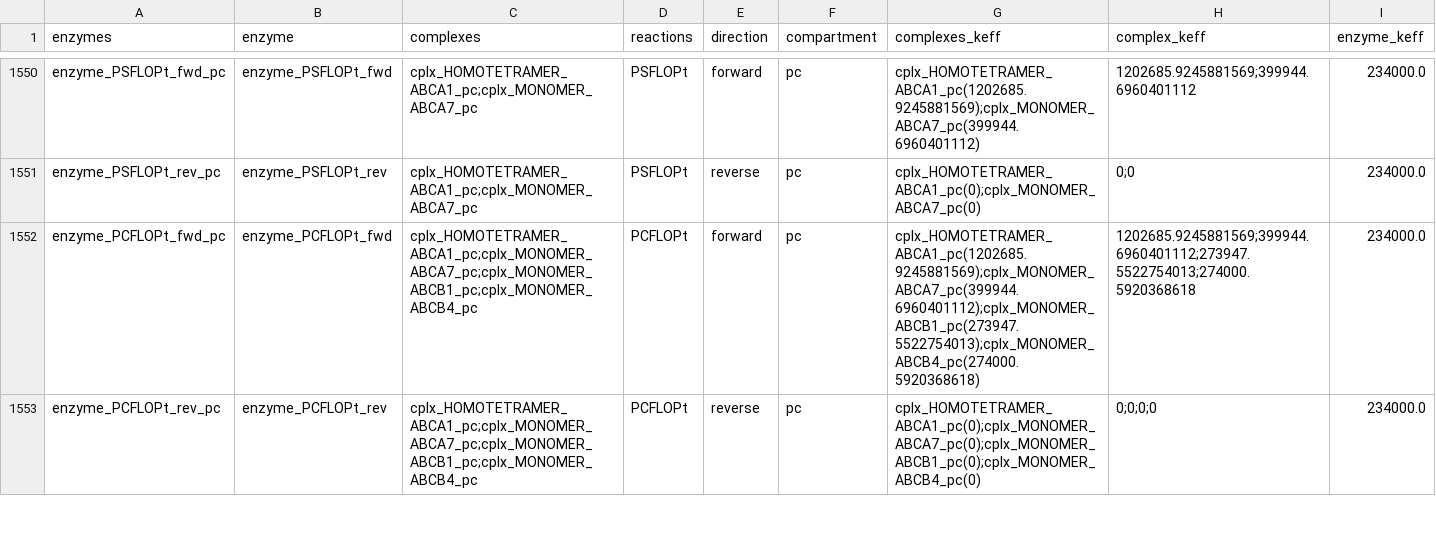
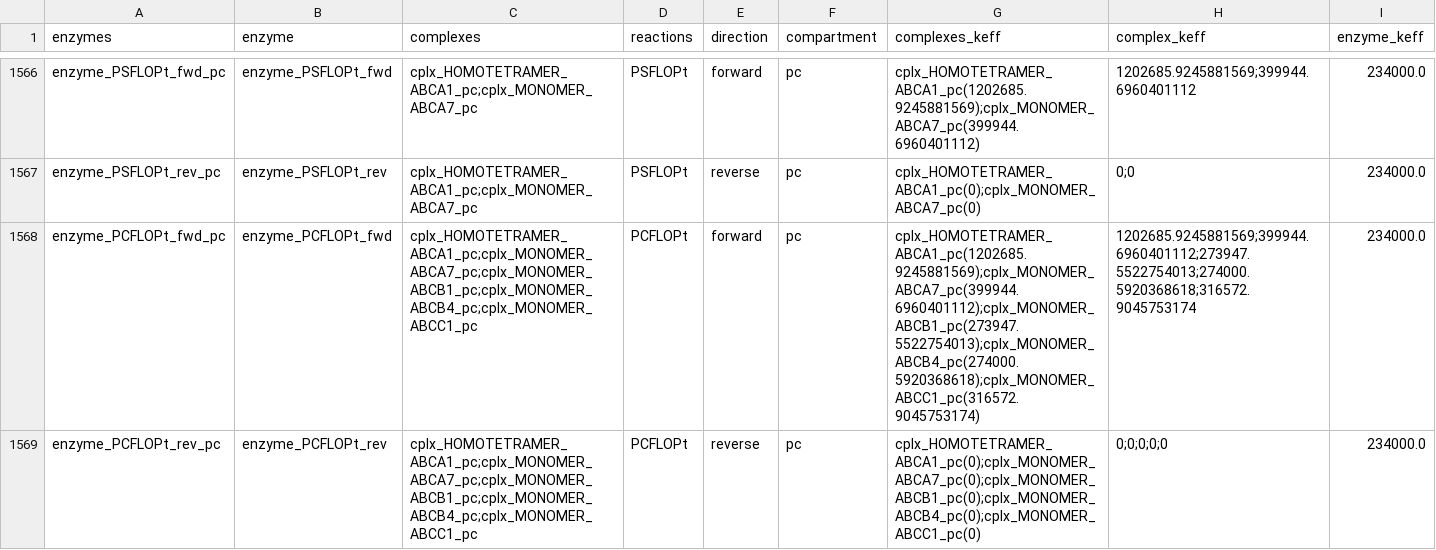
Before and after one commit to z-haiman/RBC-GEM, a TSV file: data/analysis/OVERLAY/Human/RBC_GEM/pcmodel_RBC_GEM_PC_enzymes.tsv, drawn as a sheet; only a part is shown, gaps mark what is left out; the diff covers the shown part only.

```diff
--- a/data/analysis/OVERLAY/Human/RBC_GEM/pcmodel_RBC_GEM_PC_enzymes.tsv
+++ b/data/analysis/OVERLAY/Human/RBC_GEM/pcmodel_RBC_GEM_PC_enzymes.tsv
@@ -1551,3 +1567,3 @@ enzyme_PSFLOPt_fwd_pc	enzyme_PSFLOPt_fwd	cplx_HOMOTETRAMER_ABCA1_pc;cplx_MONOMER
 enzyme_PSFLOPt_rev_pc	enzyme_PSFLOPt_rev	cplx_HOMOTETRAMER_ABCA1_pc;cplx_MONOMER_ABCA7_pc	PSFLOPt	reverse	pc	cplx_HOMOTETRAMER_ABCA1_pc(0);cplx_MONOMER_ABCA7_pc(0)	0;0	234000.0
-enzyme_PCFLOPt_fwd_pc	enzyme_PCFLOPt_fwd	cplx_HOMOTETRAMER_ABCA1_pc;cplx_MONOMER_ABCA7_pc;cplx_MONOMER_ABCB1_pc;cplx_MONOMER_ABCB4_pc	PCFLOPt	forward	pc	cplx_HOMOTETRAMER_ABCA1_pc(1202685.9245881569);cplx_MONOMER_ABCA7_pc(399944.6960401112);cplx_MONOMER_ABCB1_pc(273947.5522754013);cplx_MONOMER_ABCB4_pc(274000.5920368618)	1202685.9245881569;399944.6960401112;273947.5522754013;274000.5920368618	234000.0
-enzyme_PCFLOPt_rev_pc	enzyme_PCFLOPt_rev	cplx_HOMOTETRAMER_ABCA1_pc;cplx_MONOMER_ABCA7_pc;cplx_MONOMER_ABCB1_pc;cplx_MONOMER_ABCB4_pc	PCFLOPt	reverse	pc	cplx_HOMOTETRAMER_ABCA1_pc(0);cplx_MONOMER_ABCA7_pc(0);cplx_MONOMER_ABCB1_pc(0);cplx_MONOMER_ABCB4_pc(0)	0;0;0;0	234000.0
+enzyme_PCFLOPt_fwd_pc	enzyme_PCFLOPt_fwd	cplx_HOMOTETRAMER_ABCA1_pc;cplx_MONOMER_ABCA7_pc;cplx_MONOMER_ABCB1_pc;cplx_MONOMER_ABCB4_pc;cplx_MONOMER_ABCC1_pc	PCFLOPt	forward	pc	cplx_HOMOTETRAMER_ABCA1_pc(1202685.9245881569);cplx_MONOMER_ABCA7_pc(399944.6960401112);cplx_MONOMER_ABCB1_pc(273947.5522754013);cplx_MONOMER_ABCB4_pc(274000.5920368618);cplx_MONOMER_ABCC1_pc(316572.9045753174)	1202685.9245881569;399944.6960401112;273947.5522754013;274000.5920368618;316572.9045753174	234000.0
+enzyme_PCFLOPt_rev_pc	enzyme_PCFLOPt_rev	cplx_HOMOTETRAMER_ABCA1_pc;cplx_MONOMER_ABCA7_pc;cplx_MONOMER_ABCB1_pc;cplx_MONOMER_ABCB4_pc;cplx_MONOMER_ABCC1_pc	PCFLOPt	reverse	pc	cplx_HOMOTETRAMER_ABCA1_pc(0);cplx_MONOMER_ABCA7_pc(0);cplx_MONOMER_ABCB1_pc(0);cplx_MONOMER_ABCB4_pc(0);cplx_MONOMER_ABCC1_pc(0)	0;0;0;0;0	234000.0
```
Also changed, not shown: 20 added rows and 6 edited cells elsewhere in this file, data/analysis/OVERLAY/Human/RBC_GEM/pcmodel_RBC_GEM_PC_complex_keffs.tsv, data/analysis/OVERLAY/Human/RBC_GEM/pcmodel_RBC_GEM_PC_complexes.tsv, 12 other files.
